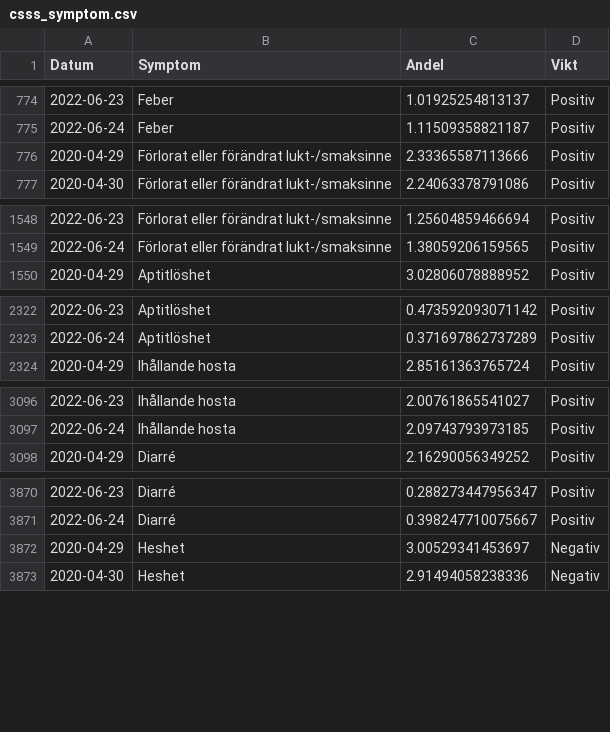
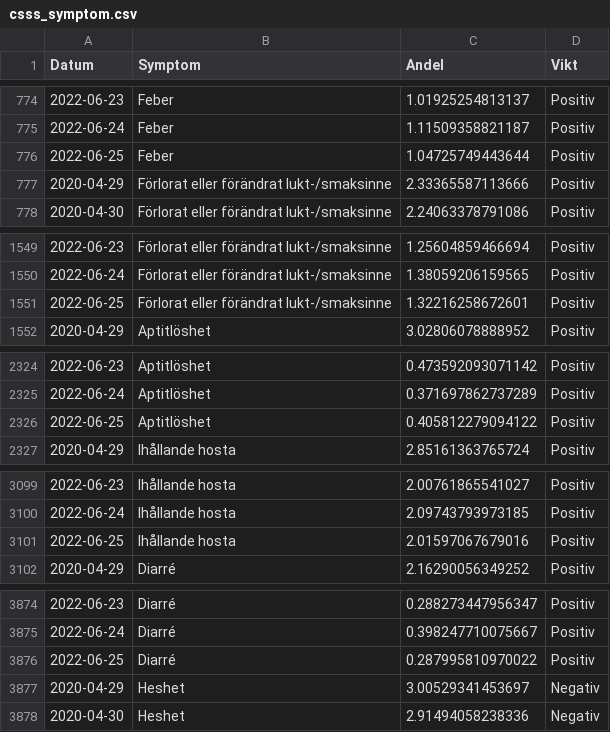
Before and after one commit to csss-resultat/openData, a CSV file: datasets/csss_symptom.csv, drawn as a sheet; only a part is shown, gaps mark what is left out; the diff covers the shown part only; the diff names each change by its address in the sheet, - before the commit and + after, or states it on an @@ line.

```diff
--- a/datasets/csss_symptom.csv
+++ b/datasets/csss_symptom.csv
+row 776: 2022-06-25 | Feber | 1.04725749443644 | Positiv
+row 1551: 2022-06-25 | Förlorat eller förändrat lukt-/smaksinne | 1.32216258672601 | Positiv
+row 2326: 2022-06-25 | Aptitlöshet | 0.405812279094122 | Positiv
+row 3101: 2022-06-25 | Ihållande hosta | 2.01597067679016 | Positiv
+row 3876: 2022-06-25 | Diarré | 0.287995810970022 | Positiv
```
Also changed, not shown: 6 added rows elsewhere in this file, datasets/csss_tester.csv, datasets/lan_senaste.csv, 1 other file.
